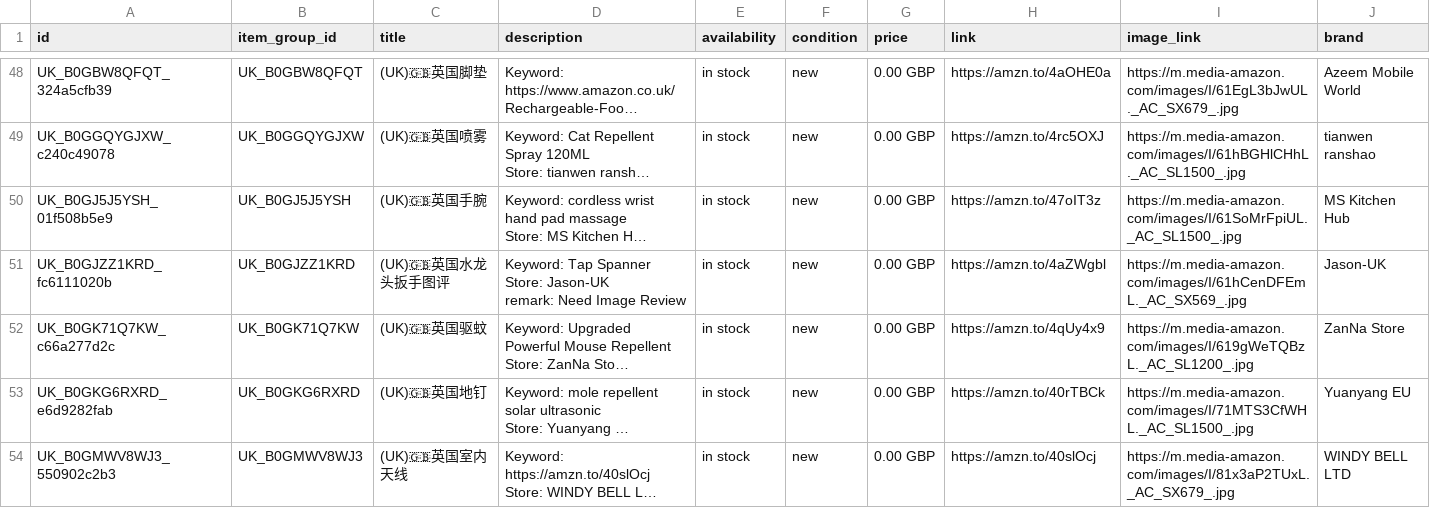
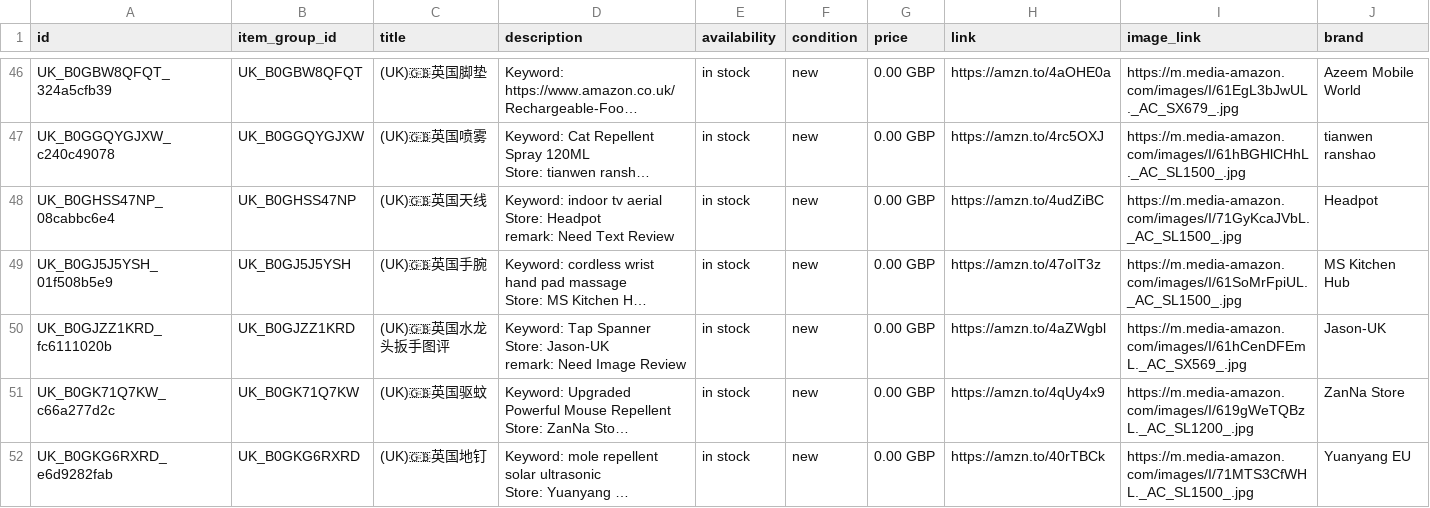
Before and after one commit to dalemy-1/wa-catalog-feed, a CSV file: docs/uk.csv, drawn as a sheet; only a part is shown, gaps mark what is left out; the shorter side is filled out with more unchanged rows; long unchanged cells end in …; ↵ is a line break in a cell; the diff covers the shown part only; the diff names each change by its address in the sheet, - before the commit and + after, or states it on an @@ line.

```diff
--- a/docs/uk.csv
+++ b/docs/uk.csv
+row 48: UK_B0GHSS47NP_08cabbc6e4 | UK_B0GHSS47NP | (UK)🇬🇧英国天线 | Keyword: indoor tv aerial ↵ Store: Headpot ↵ remark: Need Text Review | in stock | new | 0.00 GBP | https://amzn.to/4udZiBC | https://m.media-amazon.com/images/I/71GyKcaJVbL._AC_SL1500_.jpg | Headpot
```
Also changed, not shown: 1 added row and 4 removed rows elsewhere in this file, docs/de.csv, docs/es.csv, 3 other files.
